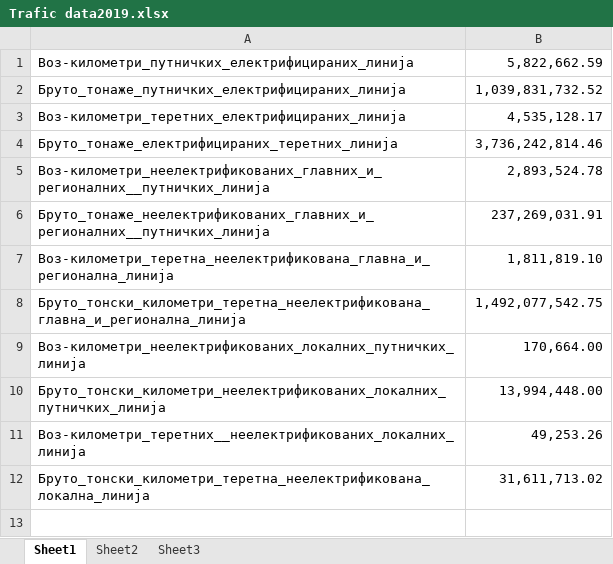
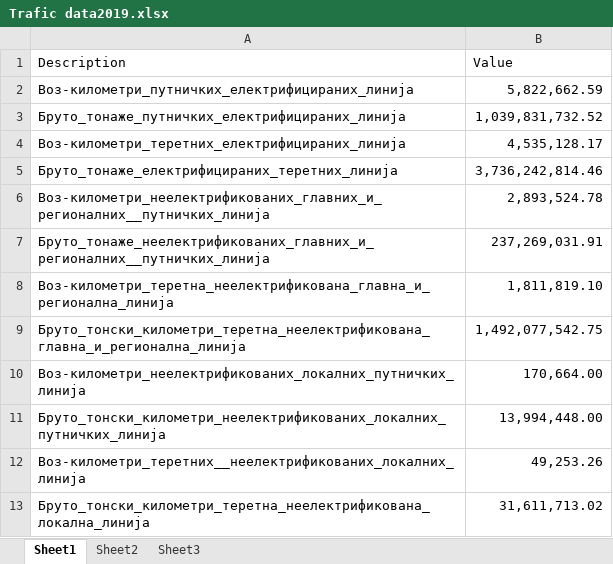
Before and after one commit to petrunov-d/smart-tac-calc, an Excel workbook: src/main/resources/data/data_30032020/Trafic data2019.xlsx, sheet Sheet1, drawn as a sheet; values as stored, in another font and other column widths than the file's, no borders; the diff names each change by its address in the sheet, - before the commit and + after, or states it on an @@ line.

```diff
--- a/src/main/resources/data/data_30032020/Trafic data2019.xlsx (sheet Sheet1)
+++ b/src/main/resources/data/data_30032020/Trafic data2019.xlsx (sheet Sheet1)
+row 1: Description | Value
```
Also changed, not shown: src/main/resources/data/data_30032020/Direct costs2019.xlsx, 56 other files.
